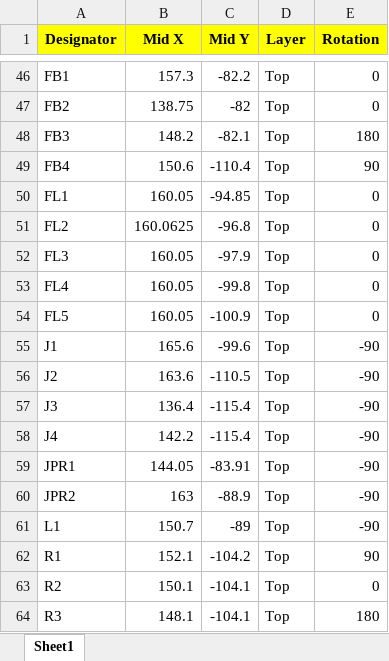
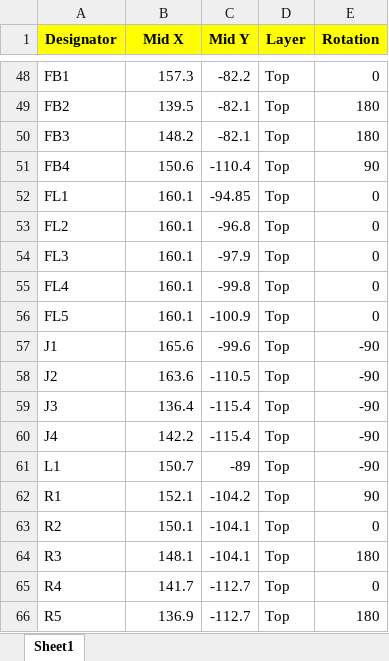
Before and after one commit to will127534/OneInchEye, an Excel workbook: Gerber/CPL_JLCSMT.xlsx, sheet Sheet1, drawn as a sheet; only a part is shown, gaps mark what is left out; the shorter side is filled out with more unchanged rows; values as stored, in another font and other column widths than the file's, no borders; removed rows and columns are numbered as before the commit, all else as after; the diff covers the shown part only; the diff names each change by its address in the sheet, - before the commit and + after, or states it on an @@ line.

```diff
--- a/Gerber/CPL_JLCSMT.xlsx (sheet Sheet1)
+++ b/Gerber/CPL_JLCSMT.xlsx (sheet Sheet1)
-B49 (Mid X): 138.75
+B49 (Mid X): 139.5
-C49 (Mid Y): -82
+C49 (Mid Y): -82.1
-E49 (Rotation): 0
+E49 (Rotation): 180
-B52 (Mid X): 160.05
+B52 (Mid X): 160.1
-B53 (Mid X): 160.0625
+B53 (Mid X): 160.1
-B54:B56 (Mid X): 160.05
+B54:B56 (Mid X): 160.1
-row 59: JPR1 | 144.05 | -83.91 | Top | -90
-row 60: JPR2 | 163 | -88.9 | Top | -90
```
Also changed, not shown: 5 added rows, 2 removed rows and 21 edited cells elsewhere in this sheet, bom/BOM_JLCSMT.xlsx, 20 other files.
